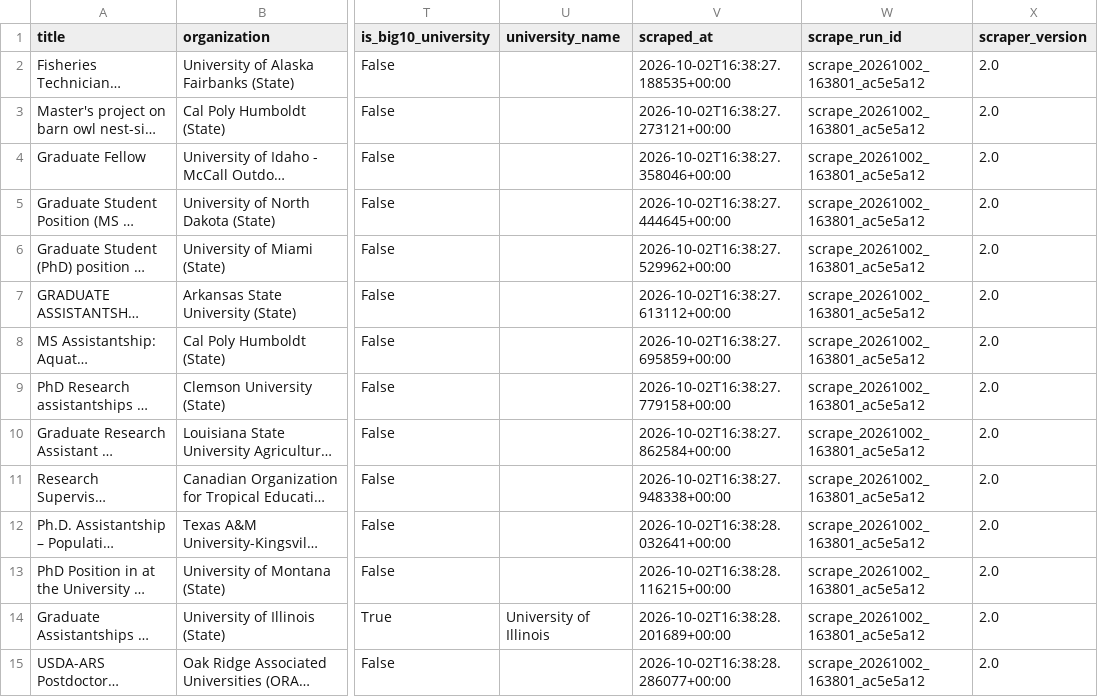
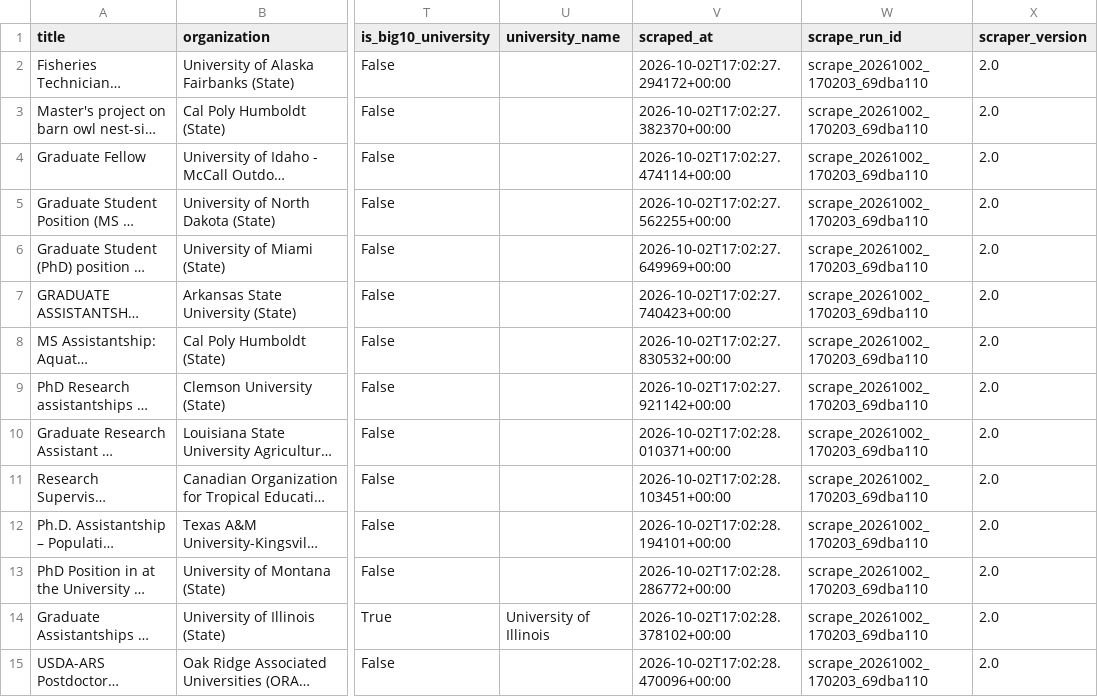
Before and after one commit to chrischizinski/wildlife-grad-dashboard, a CSV file: data/raw/all_positions_detailed.csv, drawn as a sheet; only a part is shown, gaps mark what is left out; long unchanged cells end in …; the diff covers the shown part only; the diff names each change by its address in the sheet, - before the commit and + after, or states it on an @@ line.

```diff
--- a/data/raw/all_positions_detailed.csv
+++ b/data/raw/all_positions_detailed.csv
-V2 (scraped_at): 2026-10-02T16:38:27.188535+00:00
+V2 (scraped_at): 2026-10-02T17:02:27.294172+00:00
-W2:W15 (scrape_run_id): scrape_20261002_163801_ac5e5a12
+W2:W15 (scrape_run_id): scrape_20261002_170203_69dba110
-V3 (scraped_at): 2026-10-02T16:38:27.273121+00:00
+V3 (scraped_at): 2026-10-02T17:02:27.382370+00:00
-V4 (scraped_at): 2026-10-02T16:38:27.358046+00:00
+V4 (scraped_at): 2026-10-02T17:02:27.474114+00:00
-V5 (scraped_at): 2026-10-02T16:38:27.444645+00:00
+V5 (scraped_at): 2026-10-02T17:02:27.562255+00:00
-V6 (scraped_at): 2026-10-02T16:38:27.529962+00:00
+V6 (scraped_at): 2026-10-02T17:02:27.649969+00:00
-V7 (scraped_at): 2026-10-02T16:38:27.613112+00:00
+V7 (scraped_at): 2026-10-02T17:02:27.740423+00:00
-V8 (scraped_at): 2026-10-02T16:38:27.695859+00:00
+V8 (scraped_at): 2026-10-02T17:02:27.830532+00:00
-V9 (scraped_at): 2026-10-02T16:38:27.779158+00:00
+V9 (scraped_at): 2026-10-02T17:02:27.921142+00:00
-V10 (scraped_at): 2026-10-02T16:38:27.862584+00:00
+V10 (scraped_at): 2026-10-02T17:02:28.010371+00:00
-V11 (scraped_at): 2026-10-02T16:38:27.948338+00:00
+V11 (scraped_at): 2026-10-02T17:02:28.103451+00:00
-V12 (scraped_at): 2026-10-02T16:38:28.032641+00:00
+V12 (scraped_at): 2026-10-02T17:02:28.194101+00:00
-V13 (scraped_at): 2026-10-02T16:38:28.116215+00:00
+V13 (scraped_at): 2026-10-02T17:02:28.286772+00:00
-V14 (scraped_at): 2026-10-02T16:38:28.201689+00:00
+V14 (scraped_at): 2026-10-02T17:02:28.378102+00:00
-V15 (scraped_at): 2026-10-02T16:38:28.286077+00:00
+V15 (scraped_at): 2026-10-02T17:02:28.470096+00:00
```
Also changed, not shown: 94 edited cells elsewhere in this file, data/processed/verified_graduate_assistantships.csv, 20 other files.
